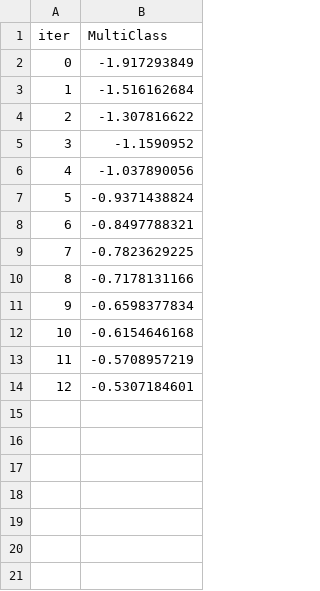
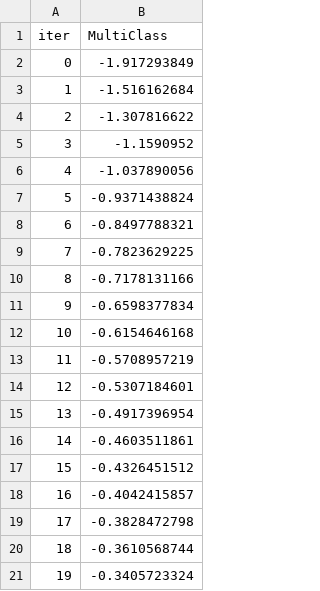
Before and after one commit to djmor12/Metis, a TSV file: Talking Data/catboost_info/learn_error.tsv, drawn as a sheet; the diff names each change by its address in the sheet, - before the commit and + after, or states it on an @@ line.

```diff
--- a/Talking Data/catboost_info/learn_error.tsv
+++ b/Talking Data/catboost_info/learn_error.tsv
+row 15: 13 | -0.4917396954
+row 16: 14 | -0.4603511861
+row 17: 15 | -0.4326451512
+row 18: 16 | -0.4042415857
+row 19: 17 | -0.3828472798
+row 20: 18 | -0.3610568744
+row 21: 19 | -0.3405723324
```
Also changed, not shown: Talking Data/catboost_info/test_error.tsv, Talking Data/catboost_info/time_left.tsv, 6 other files.
